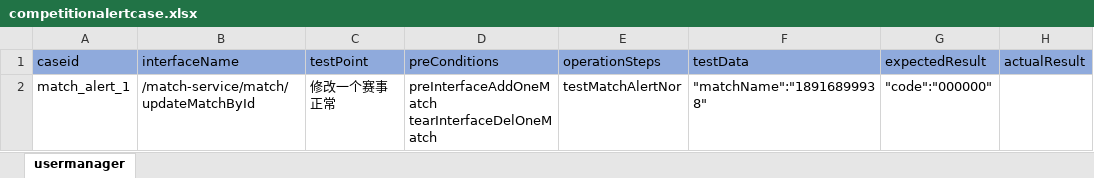
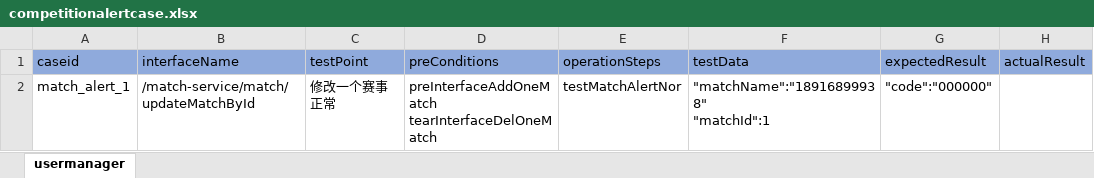
Before and after one commit to litaojun/steamOmTest, an Excel workbook: steamcase/competition/competitionalertcase.xlsx, sheet usermanager, drawn as a sheet; values as stored, in another font and other column widths than the file's, no borders; ↵ is a line break in a cell; the diff names each change by its address in the sheet, - before the commit and + after, or states it on an @@ line.

Commit message:
代码优化，增加装饰器

```diff
--- a/steamcase/competition/competitionalertcase.xlsx (sheet usermanager)
+++ b/steamcase/competition/competitionalertcase.xlsx (sheet usermanager)
-F2 (testData): "matchName":"18916899938"
+F2 (testData): "matchName":"18916899938" ↵ "matchId":1
```
